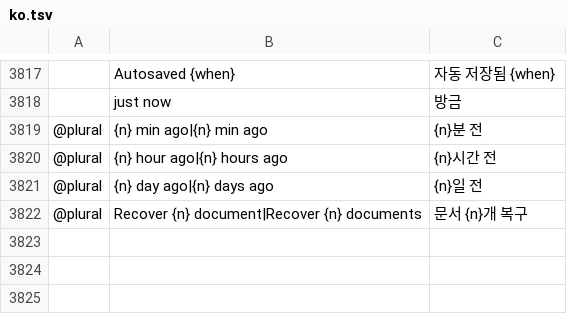
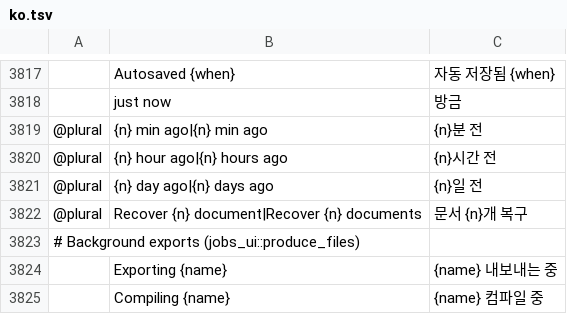
Before and after one commit to ChoqueCastroLD/capishot, a TSV file: crates/ui-egui/src/i18n/ko.tsv, drawn as a sheet; only a part is shown, gaps mark what is left out; the diff names each change by its address in the sheet, - before the commit and + after, or states it on an @@ line.

```diff
--- a/crates/ui-egui/src/i18n/ko.tsv
+++ b/crates/ui-egui/src/i18n/ko.tsv
+row 3823: # Background exports (jobs_ui::produce_files)
+row 3824:  | Exporting {name} | {name} 내보내는 중
+row 3825:  | Compiling {name} | {name} 컴파일 중
```
Also changed, not shown: crates/ui-egui/src/i18n/cs.tsv, crates/ui-egui/src/i18n/fr.tsv, 53 other files.
